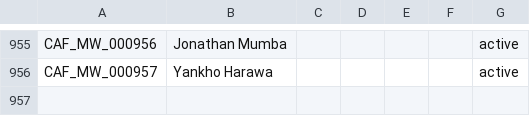
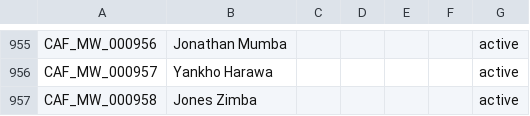
Before and after one commit to theboban5/fb-mw, a CSV file: data/canonical/players.csv, drawn as a sheet; only a part is shown, gaps mark what is left out; the diff names each change by its address in the sheet, - before the commit and + after, or states it on an @@ line.

```diff
--- a/data/canonical/players.csv
+++ b/data/canonical/players.csv
+row 957: CAF_MW_000958 | Jones Zimba |  |  |  |  | active
```
Also changed, not shown: data/canonical/goals.csv, data/canonical/matches.csv.
